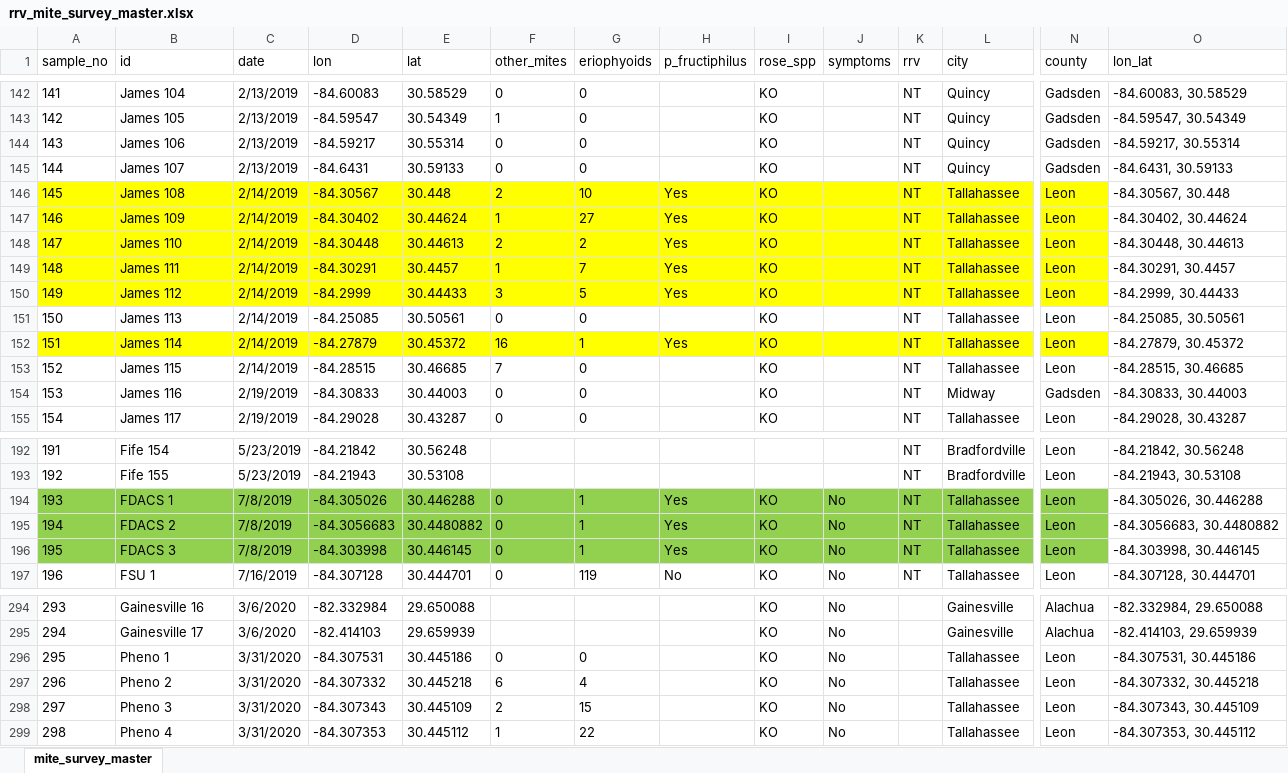
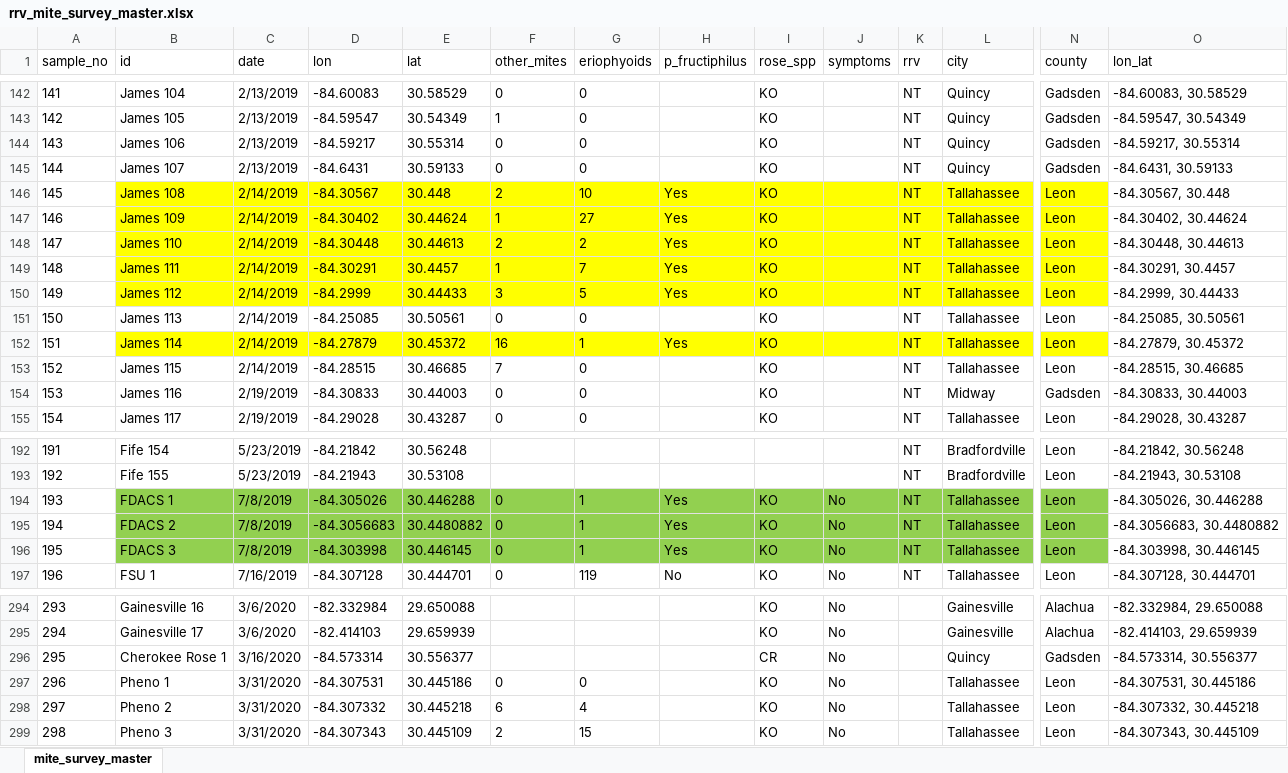
Before and after one commit to fiferworks/dissertation, an Excel workbook: data/rrv_mite_survey_master.xlsx, sheet mite_survey_master, drawn as a sheet; only a part is shown, gaps mark what is left out; values as stored, in another font and other column widths than the file's, no borders; the diff covers the shown part only; the diff names each change by its address in the sheet, - before the commit and + after, or states it on an @@ line.

Commit message:
fixed the names of some ids, the FSU phenology studies never did pan out

```diff
--- a/data/rrv_mite_survey_master.xlsx (sheet mite_survey_master)
+++ b/data/rrv_mite_survey_master.xlsx (sheet mite_survey_master)
-A146:A150 fill: #FFFF00
+A146:A150 fill: none
-A152 fill: #FFFF00
+A152 fill: none
-A194:A196 fill: #92D050
+A194:A196 fill: none
-B296 (id): Pheno 1
+B296 (id): Cherokee Rose 1
-C296 (date): 3/31/2020
+C296 (date): 3/16/2020
-D296 (lon): -84.307531
+D296 (lon): -84.573314
-E296 (lat): 30.445186
+E296 (lat): 30.556377
-F296 (other_mites): 0
+F296 (other_mites): (empty)
-G296 (eriophyoids): 0
+G296 (eriophyoids): (empty)
-I296 (rose_spp): KO
+I296 (rose_spp): CR
-L296 (city): Tallahassee
+L296 (city): Quincy
-N296 (county): Leon
+N296 (county): Gadsden
-O296 (lon_lat): -84.307531, 30.445186
+O296 (lon_lat): -84.573314, 30.556377
-B297 (id): Pheno 2
+B297 (id): Pheno 1
-D297 (lon): -84.307332
+D297 (lon): -84.307531
-E297 (lat): 30.445218
+E297 (lat): 30.445186
-F297 (other_mites): 6
+F297 (other_mites): 0
-G297 (eriophyoids): 4
+G297 (eriophyoids): 0
-O297 (lon_lat): -84.307332, 30.445218
+O297 (lon_lat): -84.307531, 30.445186
-B298 (id): Pheno 3
+B298 (id): Pheno 2
-D298 (lon): -84.307343
+D298 (lon): -84.307332
-E298 (lat): 30.445109
+E298 (lat): 30.445218
-F298 (other_mites): 2
+F298 (other_mites): 6
-G298 (eriophyoids): 15
+G298 (eriophyoids): 4
-O298 (lon_lat): -84.307343, 30.445109
+O298 (lon_lat): -84.307332, 30.445218
-B299 (id): Pheno 4
+B299 (id): Pheno 3
-D299 (lon): -84.307353
+D299 (lon): -84.307343
-E299 (lat): 30.445112
+E299 (lat): 30.445109
-F299 (other_mites): 1
+F299 (other_mites): 2
-G299 (eriophyoids): 22
+G299 (eriophyoids): 15
-O299 (lon_lat): -84.307353, 30.445112
+O299 (lon_lat): -84.307343, 30.445109
```
Also changed, not shown: 377 edited cells elsewhere in this sheet.
